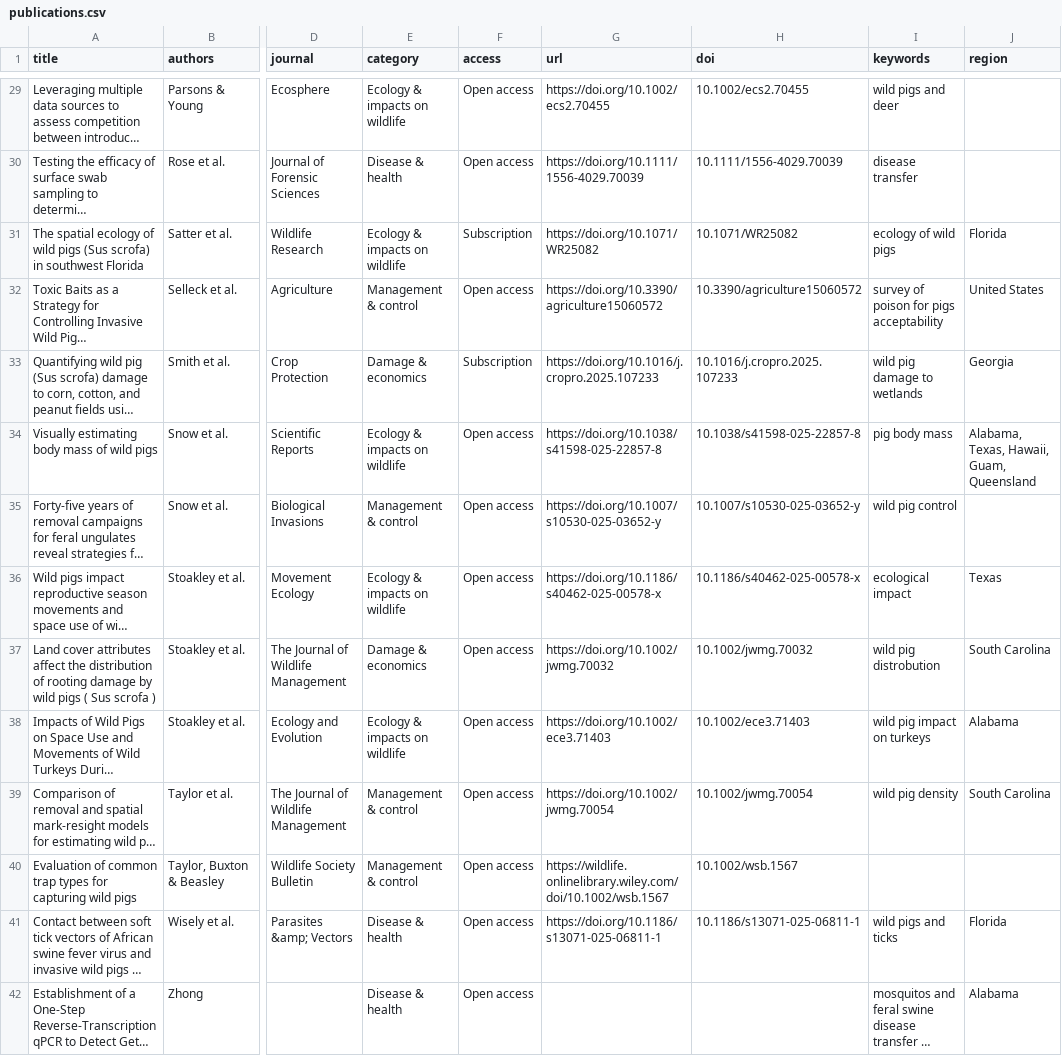
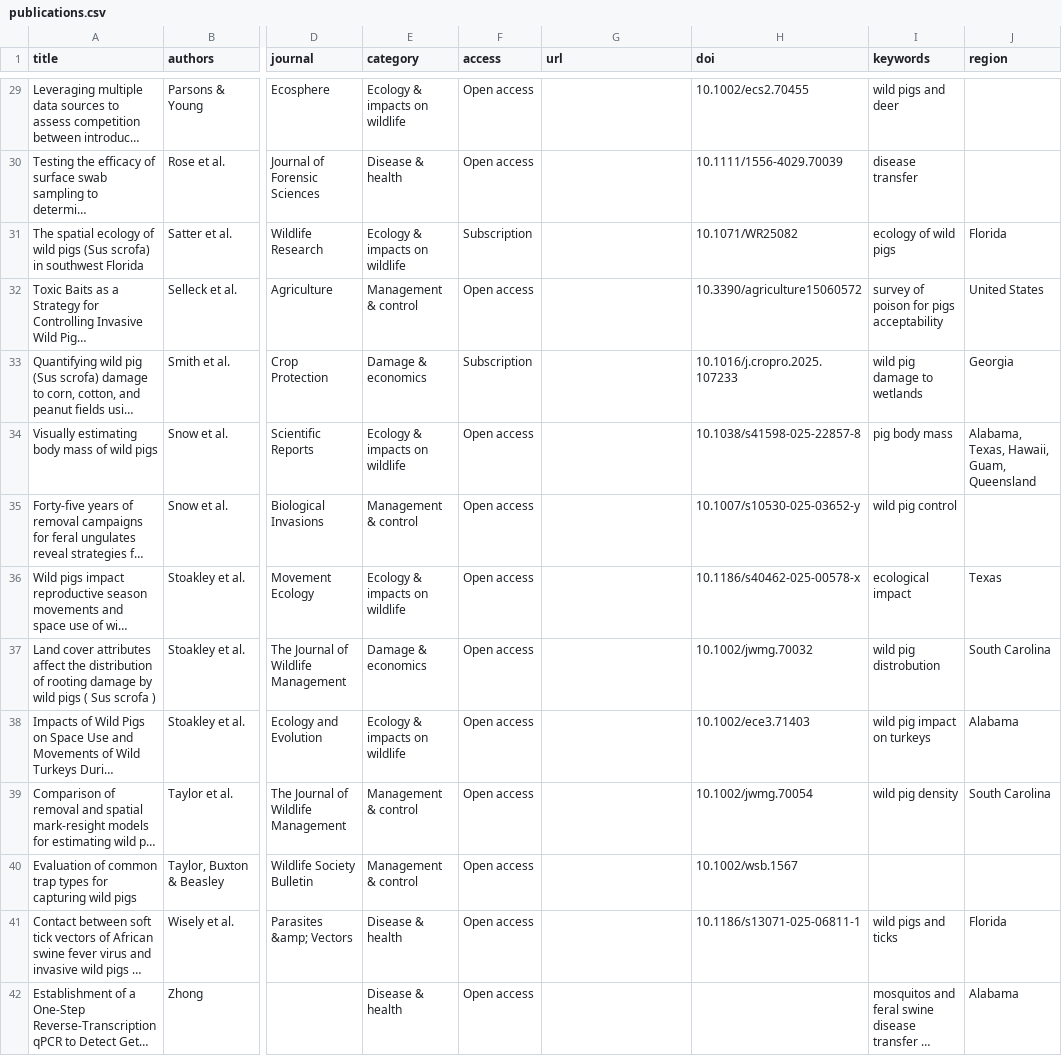
Before and after one commit to vickiedenicola/nwpft-website, a CSV file: assets/publications.csv, drawn as a sheet; only a part is shown, gaps mark what is left out; long unchanged cells end in …; the diff covers the shown part only; the diff names each change by its address in the sheet, - before the commit and + after, or states it on an @@ line.

```diff
--- a/assets/publications.csv
+++ b/assets/publications.csv
-G29 (url): https://doi.org/10.1002/ecs2.70455
+G29 (url): (empty)
-G30 (url): https://doi.org/10.1111/1556-4029.70039
+G30 (url): (empty)
-G31 (url): https://doi.org/10.1071/WR25082
+G31 (url): (empty)
-G32 (url): https://doi.org/10.3390/agriculture15060572
+G32 (url): (empty)
-G33 (url): https://doi.org/10.1016/j.cropro.2025.107233
+G33 (url): (empty)
-G34 (url): https://doi.org/10.1038/s41598-025-22857-8
+G34 (url): (empty)
-G35 (url): https://doi.org/10.1007/s10530-025-03652-y
+G35 (url): (empty)
-G36 (url): https://doi.org/10.1186/s40462-025-00578-x
+G36 (url): (empty)
-G37 (url): https://doi.org/10.1002/jwmg.70032
+G37 (url): (empty)
-G38 (url): https://doi.org/10.1002/ece3.71403
+G38 (url): (empty)
-G39 (url): https://doi.org/10.1002/jwmg.70054
+G39 (url): (empty)
-G40 (url): https://wildlife.onlinelibrary.wiley.com/doi/10.1002/wsb.1567
+G40 (url): (empty)
-G41 (url): https://doi.org/10.1186/s13071-025-06811-1
+G41 (url): (empty)
```
Also changed, not shown: 62 edited cells elsewhere in this file, docs/NWPTF-archive-sheet.csv.
